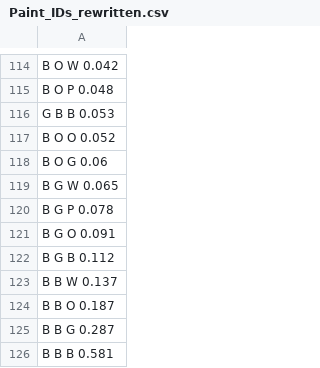
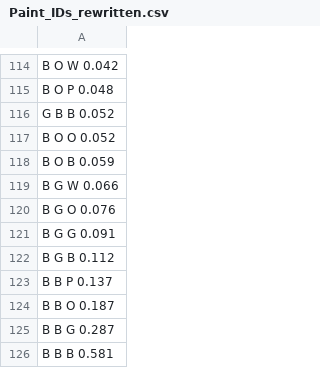
Before and after one commit to TovahKashetsky/sweat_bee_ecology, a CSV file: Data/Paint_ID/Paint_IDs_rewritten.csv, drawn as a sheet; only a part is shown, gaps mark what is left out; the diff covers the shown part only.

```diff
--- a/Data/Paint_ID/Paint_IDs_rewritten.csv
+++ b/Data/Paint_ID/Paint_IDs_rewritten.csv
@@ -115,10 +115,10 @@ B O W 0.042
 B O P 0.048
-G B B 0.053
+G B B 0.052
 B O O 0.052
-B O G 0.06
-B G W 0.065
-B G P 0.078
-B G O 0.091
+B O B 0.059
+B G W 0.066
+B G O 0.076
+B G G 0.091
 B G B 0.112
-B B W 0.137
+B B P 0.137
 B B O 0.187
```
Also changed, not shown: 10 added rows, 10 removed rows and 84 edited cells elsewhere in this file, Data/Paint_ID/Paint_IDs_JAM.csv, Data/Paint_ID/Paint_IDs_KB.csv, 10 other files.
